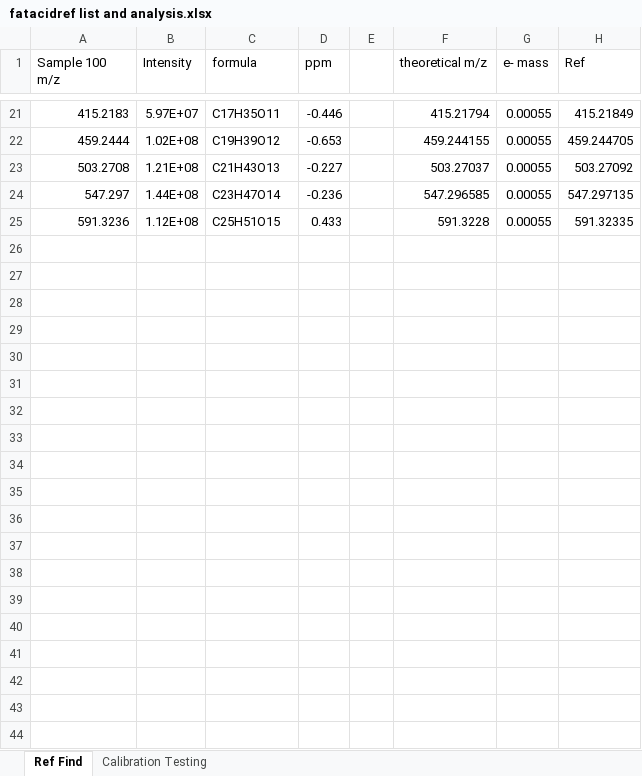
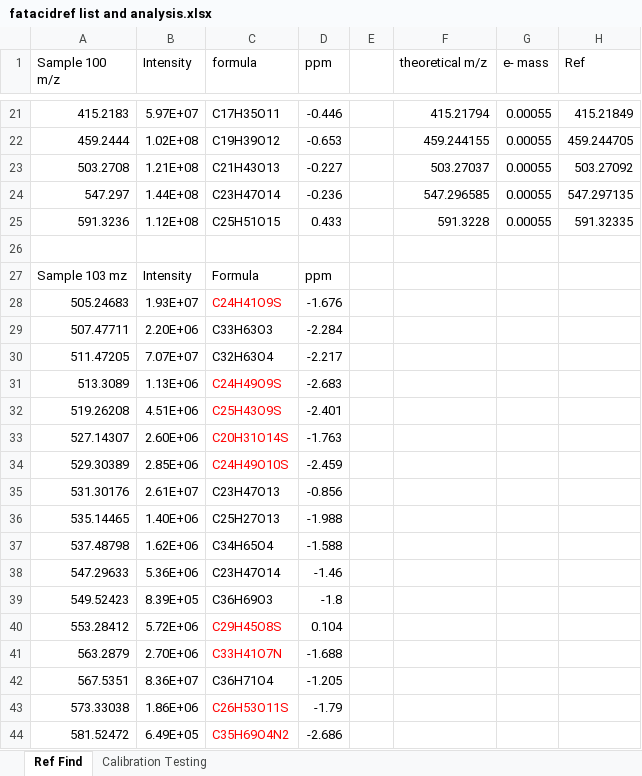
Before and after one commit to toxicpeng/TargetDecoy, an Excel workbook: products analysis/reference compounds analysis/fatacidref list and analysis.xlsx, sheet Ref Find, drawn as a sheet; only a part is shown, gaps mark what is left out; values as stored, in another font and other column widths than the file's, no borders; charts and pictures not drawn; the diff covers the shown part only; the diff names each change by its address in the sheet, - before the commit and + after, or states it on an @@ line.

```diff
--- a/products analysis/reference compounds analysis/fatacidref list and analysis.xlsx (sheet Ref Find)
+++ b/products analysis/reference compounds analysis/fatacidref list and analysis.xlsx (sheet Ref Find)
+row 26: (empty)
+row 27: Sample 103 mz | Intensity | Formula | ppm
+row 28: 505.24683 | 1.93E+07 | C24H41O9S | -1.676
+row 29: 507.47711 | 2.20E+06 | C33H63O3 | -2.284
+row 30: 511.47205 | 7.07E+07 | C32H63O4 | -2.217
+row 31: 513.3089 | 1.13E+06 | C24H49O9S | -2.683
+row 32: 519.26208 | 4.51E+06 | C25H43O9S | -2.401
+row 33: 527.14307 | 2.60E+06 | C20H31O14S | -1.763
+row 34: 529.30389 | 2.85E+06 | C24H49O10S | -2.459
+row 35: 531.30176 | 2.61E+07 | C23H47O13 | -0.856
+row 36: 535.14465 | 1.40E+06 | C25H27O13 | -1.988
+row 37: 537.48798 | 1.62E+06 | C34H65O4 | -1.588
+row 38: 547.29633 | 5.36E+06 | C23H47O14 | -1.46
+row 39: 549.52423 | 8.39E+05 | C36H69O3 | -1.8
+row 40: 553.28412 | 5.72E+06 | C29H45O8S | 0.104
+row 41: 563.2879 | 2.70E+06 | C33H41O7N | -1.688
+row 42: 567.5351 | 8.36E+07 | C36H71O4 | -1.205
+row 43: 573.33038 | 1.86E+06 | C26H53O11S | -1.79
+row 44: 581.52472 | 6.49E+05 | C35H69O4N2 | -2.686
```
Also changed, not shown: 38 added rows elsewhere in this sheet, charts or pictures, 3 other files.
